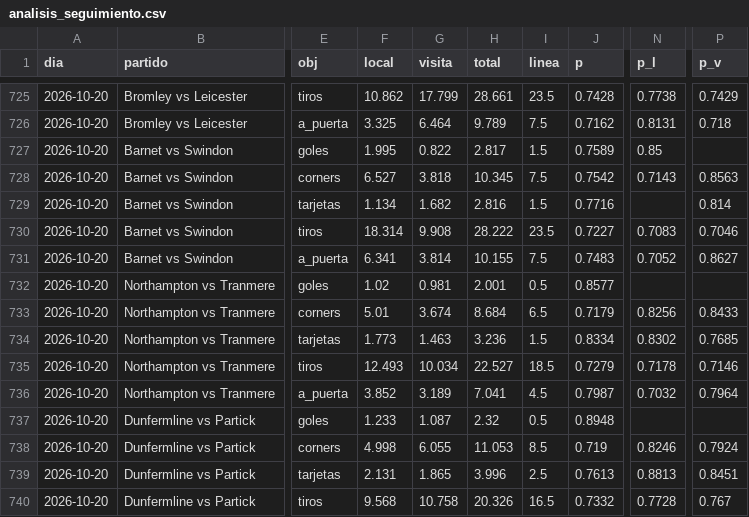
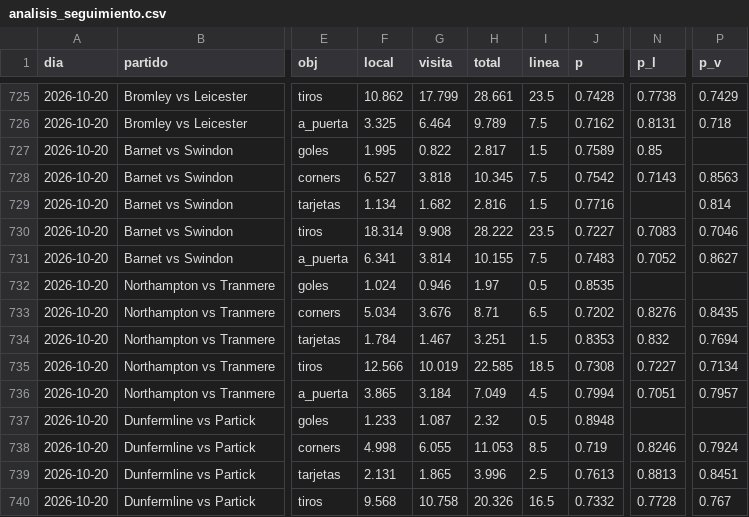
Before and after one commit to HectorMontiel/mundial-2026-predictor, a CSV file: analisis_seguimiento.csv, drawn as a sheet; only a part is shown, gaps mark what is left out; the diff covers the shown part only; the diff names each change by its address in the sheet, - before the commit and + after, or states it on an @@ line.

```diff
--- a/analisis_seguimiento.csv
+++ b/analisis_seguimiento.csv
-F732 (local): 1.02
+F732 (local): 1.024
-G732 (visita): 0.981
+G732 (visita): 0.946
-H732 (total): 2.001
+H732 (total): 1.97
-J732 (p): 0.8577
+J732 (p): 0.8535
-F733 (local): 5.01
+F733 (local): 5.034
-G733 (visita): 3.674
+G733 (visita): 3.676
-H733 (total): 8.684
+H733 (total): 8.71
-J733 (p): 0.7179
+J733 (p): 0.7202
-N733 (p_l): 0.8256
+N733 (p_l): 0.8276
-P733 (p_v): 0.8433
+P733 (p_v): 0.8435
-F734 (local): 1.773
+F734 (local): 1.784
-G734 (visita): 1.463
+G734 (visita): 1.467
-H734 (total): 3.236
+H734 (total): 3.251
-J734 (p): 0.8334
+J734 (p): 0.8353
-N734 (p_l): 0.8302
+N734 (p_l): 0.832
-P734 (p_v): 0.7685
+P734 (p_v): 0.7694
-F735 (local): 12.493
+F735 (local): 12.566
-G735 (visita): 10.034
+G735 (visita): 10.019
-H735 (total): 22.527
+H735 (total): 22.585
-J735 (p): 0.7279
+J735 (p): 0.7308
-N735 (p_l): 0.7178
+N735 (p_l): 0.7227
-P735 (p_v): 0.7146
+P735 (p_v): 0.7134
-F736 (local): 3.852
+F736 (local): 3.865
-G736 (visita): 3.189
+G736 (visita): 3.184
-H736 (total): 7.041
+H736 (total): 7.049
-J736 (p): 0.7987
+J736 (p): 0.7994
-N736 (p_l): 0.7032
+N736 (p_l): 0.7051
-P736 (p_v): 0.7964
+P736 (p_v): 0.7957
```
Also changed, not shown: 28 edited cells elsewhere in this file, senal_bajas.csv, tiros_seguimiento.csv, 20 other files.
